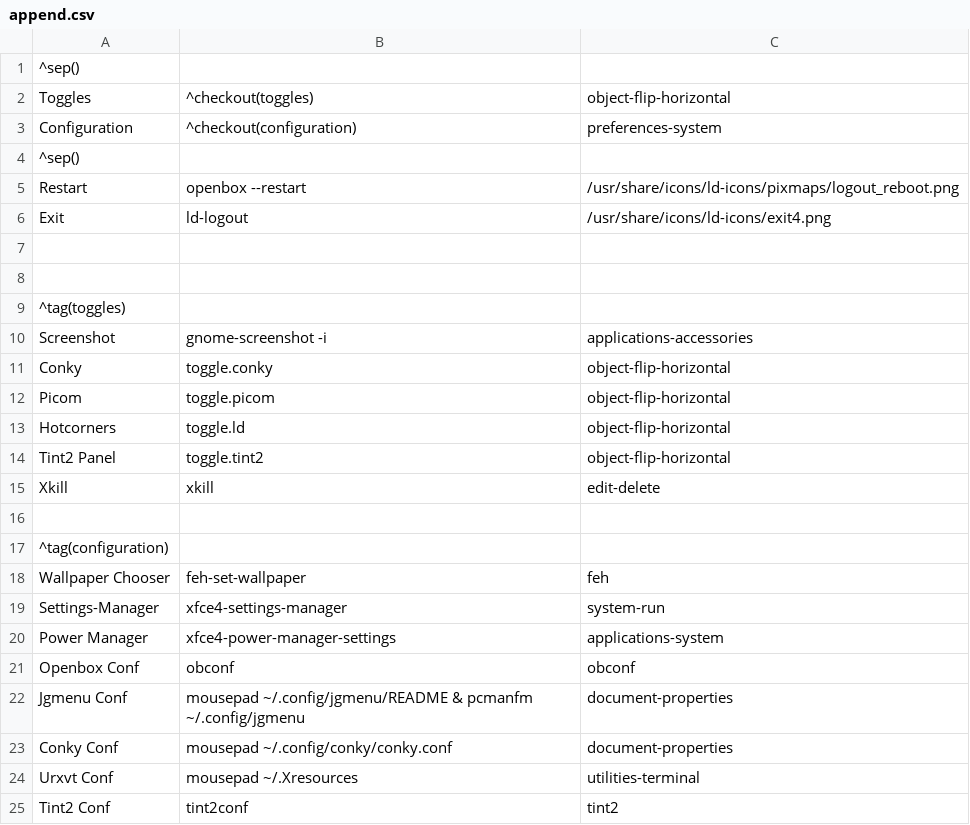
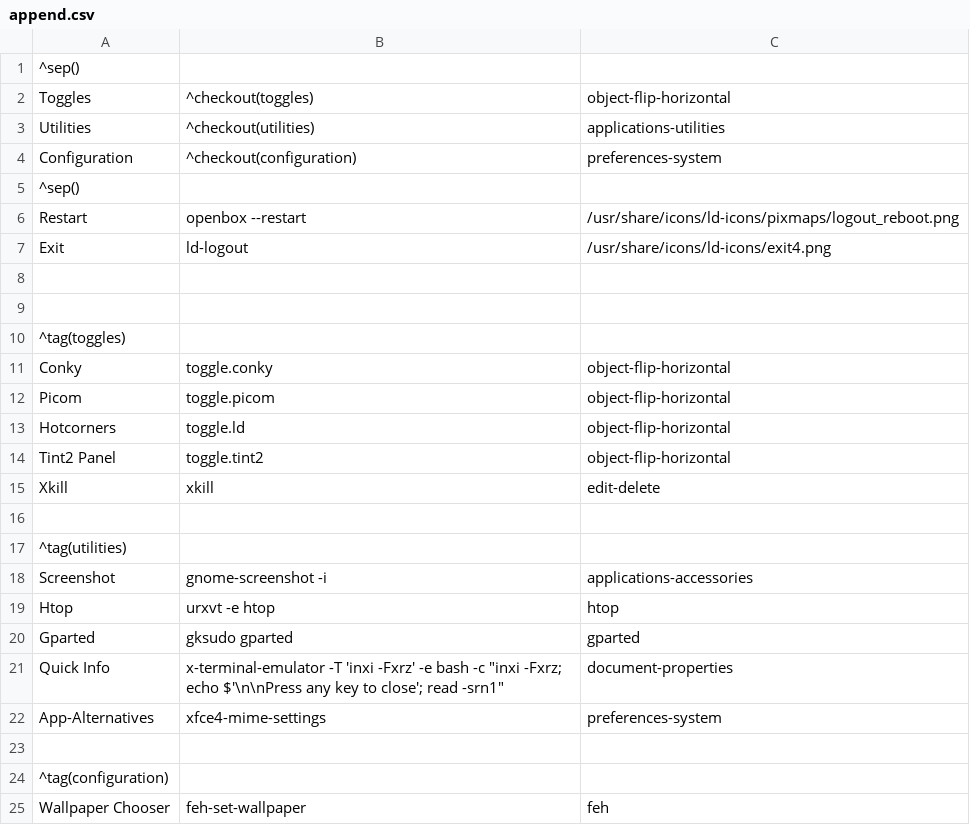
Before and after one commit to sleekmason/Lilidog-Minimal, a CSV file: config/includes.chroot_after_packages/etc/skel/.config/jgmenu/append.csv, drawn as a sheet; only a part is shown; the shorter side is filled out with more unchanged rows.

Commit message:
Added utilities to the menu

```diff
--- a/config/includes.chroot_after_packages/etc/skel/.config/jgmenu/append.csv
+++ b/config/includes.chroot_after_packages/etc/skel/.config/jgmenu/append.csv
@@ -2,2 +2,3 @@
 Toggles,^checkout(toggles),object-flip-horizontal
+Utilities,^checkout(utilities),applications-utilities
 Configuration,^checkout(configuration),preferences-system
@@ -9,3 +10,2 @@ Configuration,^checkout(configuration),preferences-system
 ^tag(toggles)
-Screenshot,          gnome-screenshot -i,       applications-accessories
 Conky,               toggle.conky,              object-flip-horizontal
@@ -15,2 +15,9 @@ Tint2 Panel,         toggle.tint2,              object-flip-horizontal
 Xkill,               xkill,                     edit-delete
+
+^tag(utilities)
+Screenshot,          gnome-screenshot -i,       applications-accessories
+Htop,               urxvt -e htop,                    htop
+Gparted,            gksudo gparted,                   gparted
+Quick Info,         x-terminal-emulator -T 'inxi -Fxrz' -e bash -c "inxi -Fxrz; echo $'\n\nPress any key to close'; read -srn1",   document-properties
+App-Alternatives,   xfce4-mime-settings,              preferences-system
 
```
Also changed, not shown: config/includes.chroot_after_packages/etc/skel/.config/jgmenu/jgmenu.bak/append.csv.
